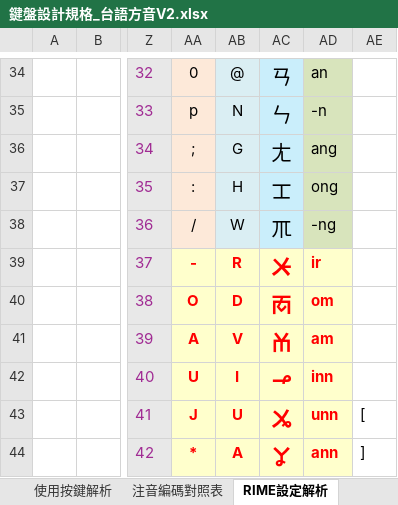
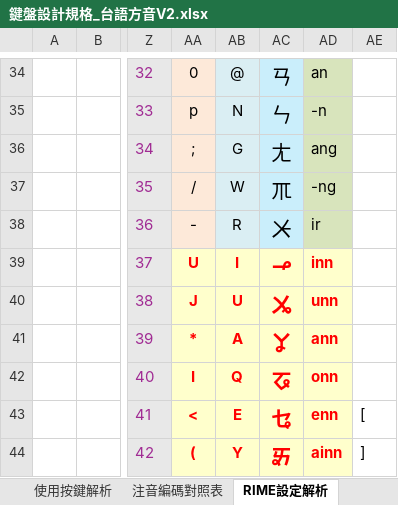
Before and after one commit to AlanJui/rime-tlpa, an Excel workbook: docs/鍵盤設計規格_台語方音V2.xlsx, sheet RIME設定解析, drawn as a sheet; only a part is shown, gaps mark what is left out; values as stored, in another font and other column widths than the file's, no borders; conditional formats and table styles not drawn; the diff covers the shown part only; the diff names each change by its address in the sheet, - before the commit and + after, or states it on an @@ line.

```diff
--- a/docs/鍵盤設計規格_台語方音V2.xlsx (sheet RIME設定解析)
+++ b/docs/鍵盤設計規格_台語方音V2.xlsx (sheet RIME設定解析)
-AA37: :
+AA37: /
-AB37: H
+AB37: W
-AC37: ㆲ
+AC37: ㆭ
-AD37: ong
+AD37: -ng
-AA38: /
+AA38: -
-AB38: W
+AB38: R
-AC38: ㆭ
+AC38: ㆨ
-AD38: -ng
+AD38: ir
-AA39: -
+AA39: U
-AB39: R
+AB39: I
-AC39: ㆨ
+AC39: ㆪ
-AD39: ir
+AD39: inn
-AA40: O
+AA40: J
-AB40: D
+AB40: U
-AC40: ㆱ
+AC40: ㆫ
-AD40: om
+AD40: unn
-AA41: A
+AA41: *
-AB41: V
+AB41: A
-AC41: ㆰ
+AC41: ㆩ
-AD41: am
+AD41: ann
-AA42: U
+AA42: I
-AB42: I
+AB42: Q
-AC42: ㆪ
+AC42: ㆧ
-AD42: inn
+AD42: onn
-AA43: J
+AA43: <
-AB43: U
+AB43: E
-AC43: ㆫ
+AC43: ㆥ
-AD43: unn
+AD43: enn
-AA44: *
+AA44: (
-AB44: A
+AB44: Y
-AC44: ㆩ
+AC44: ㆮ
-AD44: ann
+AD44: ainn
```
Also changed, not shown: 75 edited cells elsewhere in this sheet.
